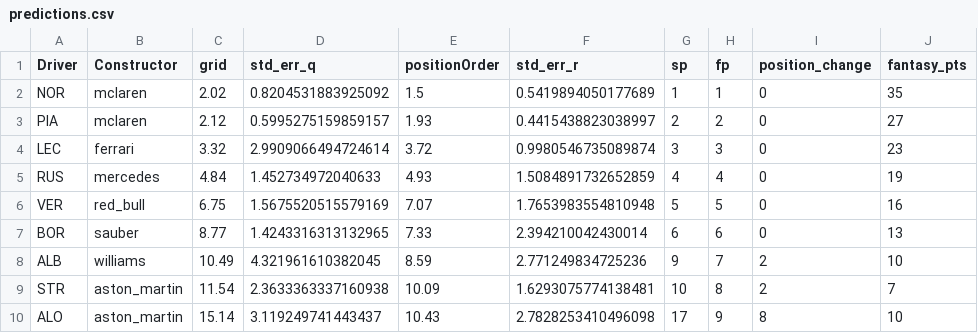
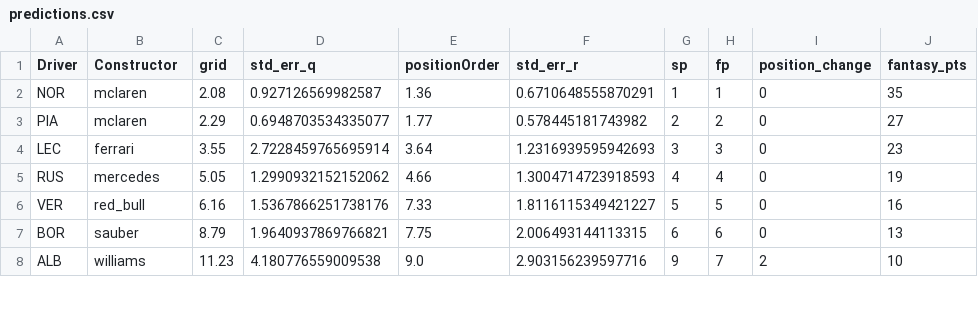
Before and after one commit to Yoshi234/f1-fanatasy-analysis, a CSV file: results/zandfort/predictions.csv, drawn as a sheet; only a part is shown; the diff covers the shown part only.

```diff
--- a/results/zandfort/predictions.csv
+++ b/results/zandfort/predictions.csv
@@ -1,10 +1,8 @@
 Driver,Constructor,grid,std_err_q,positionOrder,std_err_r,sp,fp,position_change,fantasy_pts
-NOR,mclaren,2.02,0.8204531883925092,1.5,0.5419894050177689,1,1,0,35
-PIA,mclaren,2.12,0.5995275159859157,1.93,0.4415438823038997,2,2,0,27
-LEC,ferrari,3.32,2.9909066494724614,3.72,0.9980546735089874,3,3,0,23
-RUS,mercedes,4.84,1.452734972040633,4.93,1.5084891732652859,4,4,0,19
-VER,red_bull,6.75,1.5675520515579169,7.07,1.7653983554810948,5,5,0,16
-BOR,sauber,8.77,1.4243316313132965,7.33,2.394210042430014,6,6,0,13
-ALB,williams,10.49,4.321961610382045,8.59,2.771249834725236,9,7,2,10
-STR,aston_martin,11.54,2.3633363337160938,10.09,1.6293075774138481,10,8,2,7
-ALO,aston_martin,15.14,3.119249741443437,10.43,2.7828253410496098,17,9,8,10
+NOR,mclaren,2.08,0.927126569982587,1.36,0.6710648555870291,1,1,0,35
+PIA,mclaren,2.29,0.6948703534335077,1.77,0.578445181743982,2,2,0,27
+LEC,ferrari,3.55,2.7228459765695914,3.64,1.2316939595942693,3,3,0,23
+RUS,mercedes,5.05,1.2990932152152062,4.66,1.3004714723918593,4,4,0,19
+VER,red_bull,6.16,1.5367866251738176,7.33,1.8116115349421227,5,5,0,16
+BOR,sauber,8.79,1.9640937869766821,7.75,2.006493144113315,6,6,0,13
+ALB,williams,11.23,4.180776559009538,9.0,2.903156239597716,9,7,2,10
```
Also changed, not shown: 3 added rows, 1 removed row and 61 edited cells elsewhere in this file, results/model_metrics/lasso_coeffs_quali.csv, results/zandfort/lasso_coeffs_quali.csv, 10 other files.
